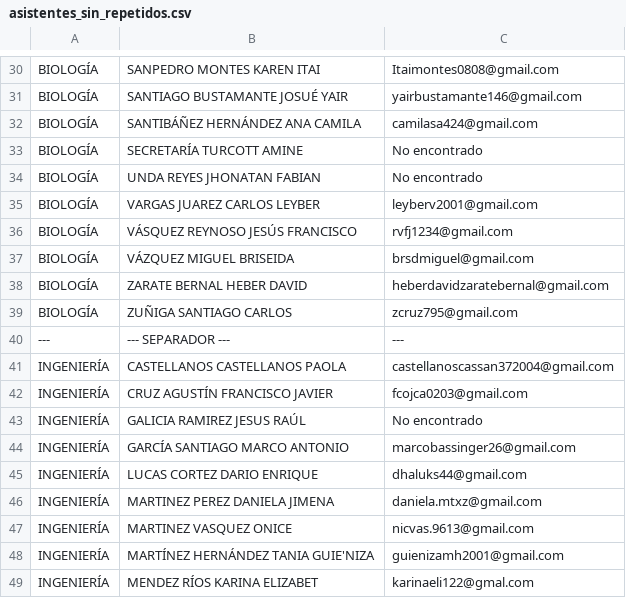
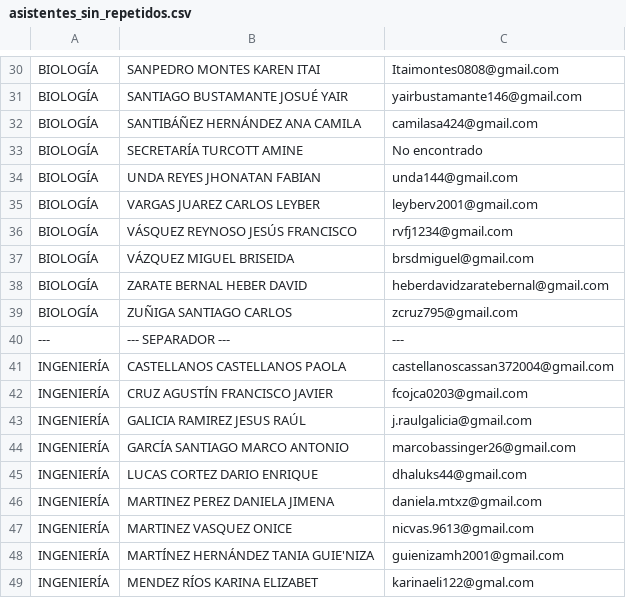
Before and after one commit to ItzDaft/limpieza_datos_eve, a CSV file: asistentes_sin_repetidos.csv, drawn as a sheet; only a part is shown, gaps mark what is left out.

Commit message:
se añade tabla de asistentes final con una script que la genera

```diff
--- a/asistentes_sin_repetidos.csv
+++ b/asistentes_sin_repetidos.csv
@@ -33,3 +33,3 @@ BIOLOGÍA,SANTIBÁÑEZ HERNÁNDEZ ANA CAMILA,camilasa424@gmail.com
 BIOLOGÍA,SECRETARÍA TURCOTT AMINE,No encontrado
-BIOLOGÍA,UNDA REYES JHONATAN FABIAN,No encontrado
+BIOLOGÍA,UNDA REYES JHONATAN FABIAN,unda144@gmail.com
 BIOLOGÍA,VARGAS JUAREZ CARLOS LEYBER,leyberv2001@gmail.com
@@ -42,3 +42,3 @@ INGENIERÍA,CASTELLANOS CASTELLANOS PAOLA,castellanoscassan372004@gmail.com
 INGENIERÍA,CRUZ AGUSTÍN FRANCISCO JAVIER,fcojca0203@gmail.com
-INGENIERÍA,GALICIA RAMIREZ JESUS RAÚL,No encontrado
+INGENIERÍA,GALICIA RAMIREZ JESUS RAÚL,j.raulgalicia@gmail.com
 INGENIERÍA,GARCÍA SANTIAGO MARCO ANTONIO,marcobassinger26@gmail.com
```
Also changed, not shown: 5 other files.
